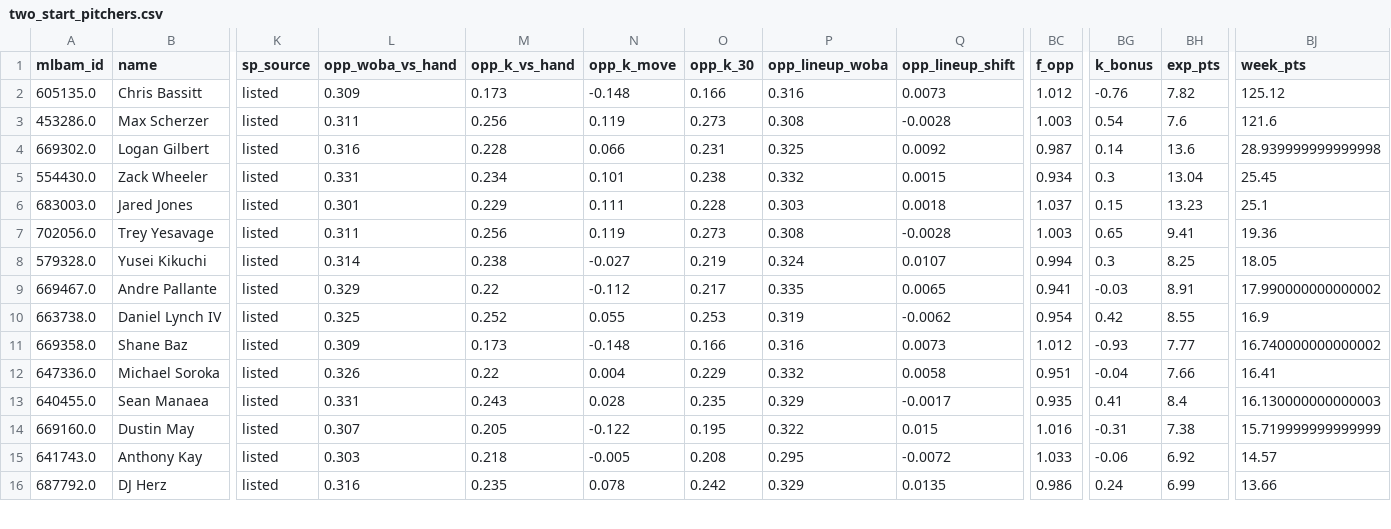
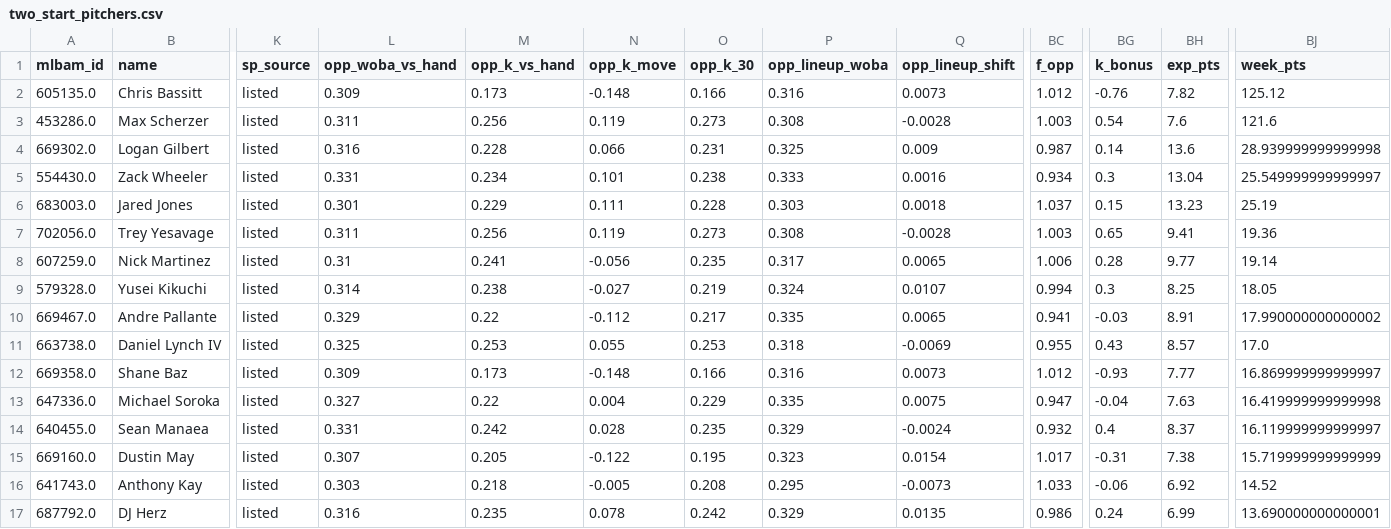
Before and after one commit to Albierrto/philly-special-lab, a CSV file: output/streamers/two_start_pitchers.csv, drawn as a sheet; only a part is shown, gaps mark what is left out; addresses are those after the commit; rows hold the shown columns only; the diff covers the shown part only; the diff names each change by its address in the sheet, - before the commit and + after, or states it on an @@ line.

```diff
--- a/output/streamers/two_start_pitchers.csv
+++ b/output/streamers/two_start_pitchers.csv
-Q4 (opp_lineup_shift): 0.0092
+Q4 (opp_lineup_shift): 0.009
-P5 (opp_lineup_woba): 0.332
+P5 (opp_lineup_woba): 0.333
-Q5 (opp_lineup_shift): 0.0015
+Q5 (opp_lineup_shift): 0.0016
-BJ5 (week_pts): 25.45
+BJ5 (week_pts): 25.549999999999997
-BJ6 (week_pts): 25.1
+BJ6 (week_pts): 25.19
+row 8: 607259.0 | Nick Martinez | listed | 0.31 | 0.241 | -0.056 | 0.235 | 0.317 | 0.0065 | 1.006 | 0.28 | 9.77 | 19.14
-M11 (opp_k_vs_hand): 0.252
+M11 (opp_k_vs_hand): 0.253
-P11 (opp_lineup_woba): 0.319
+P11 (opp_lineup_woba): 0.318
-Q11 (opp_lineup_shift): -0.0062
+Q11 (opp_lineup_shift): -0.0069
-BC11 (f_opp): 0.954
+BC11 (f_opp): 0.955
-BG11 (k_bonus): 0.42
+BG11 (k_bonus): 0.43
-BH11 (exp_pts): 8.55
+BH11 (exp_pts): 8.57
-BJ11 (week_pts): 16.9
+BJ11 (week_pts): 17.0
-BJ12 (week_pts): 16.740000000000002
+BJ12 (week_pts): 16.869999999999997
-L13 (opp_woba_vs_hand): 0.326
+L13 (opp_woba_vs_hand): 0.327
-P13 (opp_lineup_woba): 0.332
+P13 (opp_lineup_woba): 0.335
-Q13 (opp_lineup_shift): 0.0058
+Q13 (opp_lineup_shift): 0.0075
-BC13 (f_opp): 0.951
+BC13 (f_opp): 0.947
-BH13 (exp_pts): 7.66
+BH13 (exp_pts): 7.63
-BJ13 (week_pts): 16.41
+BJ13 (week_pts): 16.419999999999998
-M14 (opp_k_vs_hand): 0.243
+M14 (opp_k_vs_hand): 0.242
-Q14 (opp_lineup_shift): -0.0017
+Q14 (opp_lineup_shift): -0.0024
-BC14 (f_opp): 0.935
+BC14 (f_opp): 0.932
-BG14 (k_bonus): 0.41
+BG14 (k_bonus): 0.4
-BH14 (exp_pts): 8.4
+BH14 (exp_pts): 8.37
-BJ14 (week_pts): 16.130000000000003
+BJ14 (week_pts): 16.119999999999997
-P15 (opp_lineup_woba): 0.322
+P15 (opp_lineup_woba): 0.323
-Q15 (opp_lineup_shift): 0.015
+Q15 (opp_lineup_shift): 0.0154
-BC15 (f_opp): 1.016
+BC15 (f_opp): 1.017
-Q16 (opp_lineup_shift): -0.0072
+Q16 (opp_lineup_shift): -0.0073
-BJ16 (week_pts): 14.57
+BJ16 (week_pts): 14.52
-BJ17 (week_pts): 13.66
+BJ17 (week_pts): 13.690000000000001
```
Also changed, not shown: 9 edited cells elsewhere in this file, output/streamers/hitter_days.csv, output/streamers/hitter_week.csv, 12 other files.
